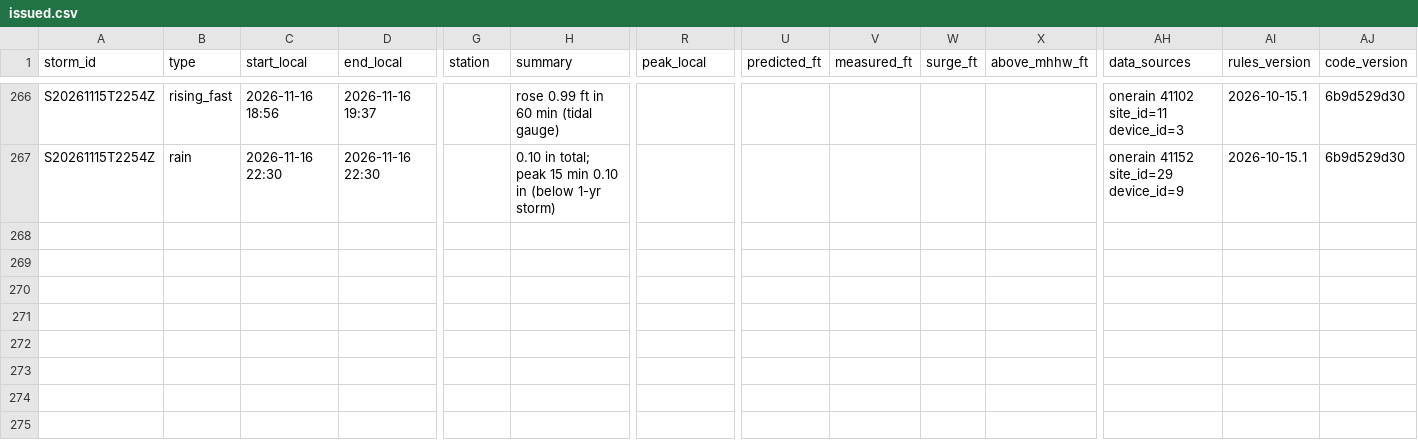
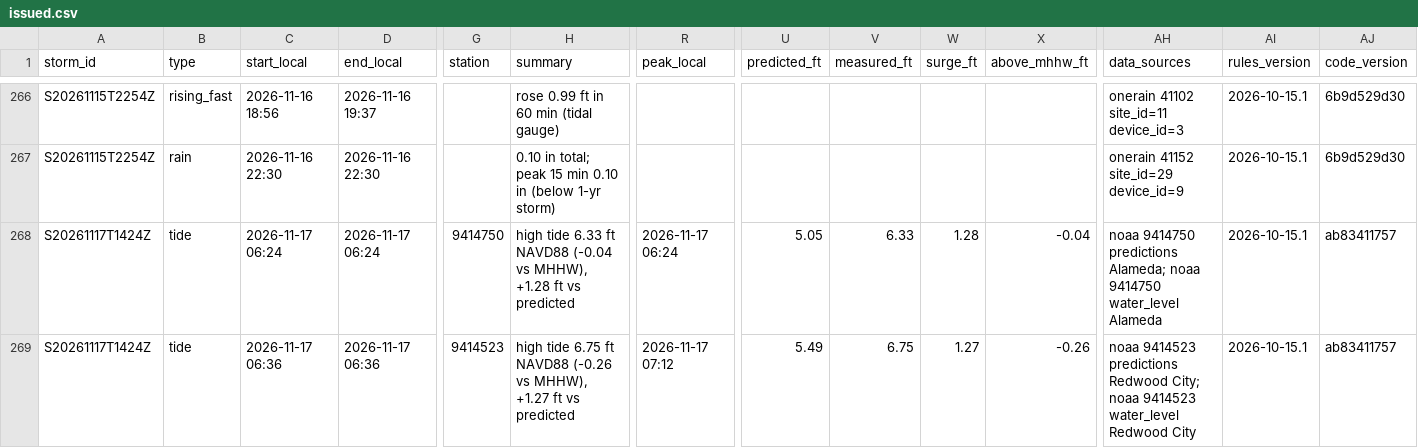
Before and after one commit to OneShorelineSMC/fews-data-archive, a CSV file: events/issued.csv, drawn as a sheet; only a part is shown, gaps mark what is left out; rows hold the shown columns only; the diff names each change by its address in the sheet, - before the commit and + after, or states it on an @@ line.

```diff
--- a/events/issued.csv
+++ b/events/issued.csv
+row 268: S20261117T1424Z | tide | 2026-11-17 06:24 | 2026-11-17 06:24 | 9414750 | high tide 6.33 ft NAVD88 (-0.04 vs MHHW), +1.28 ft vs predicted | 2026-11-17 06:24 | 5.05 | 6.33 | 1.28 | -0.04 | noaa 9414750 predictions Alameda; noaa 9414750 water_level Alameda | 2026-10-15.1 | ab83411757
+row 269: S20261117T1424Z | tide | 2026-11-17 06:36 | 2026-11-17 06:36 | 9414523 | high tide 6.75 ft NAVD88 (-0.26 vs MHHW), +1.27 ft vs predicted | 2026-11-17 07:12 | 5.49 | 6.75 | 1.27 | -0.26 | noaa 9414523 predictions Redwood City; noaa 9414523 water_level Redwood City | 2026-10-15.1 | ab83411757
```
Also changed, not shown: events/events.csv, meta/runs.csv, 2 other files.
